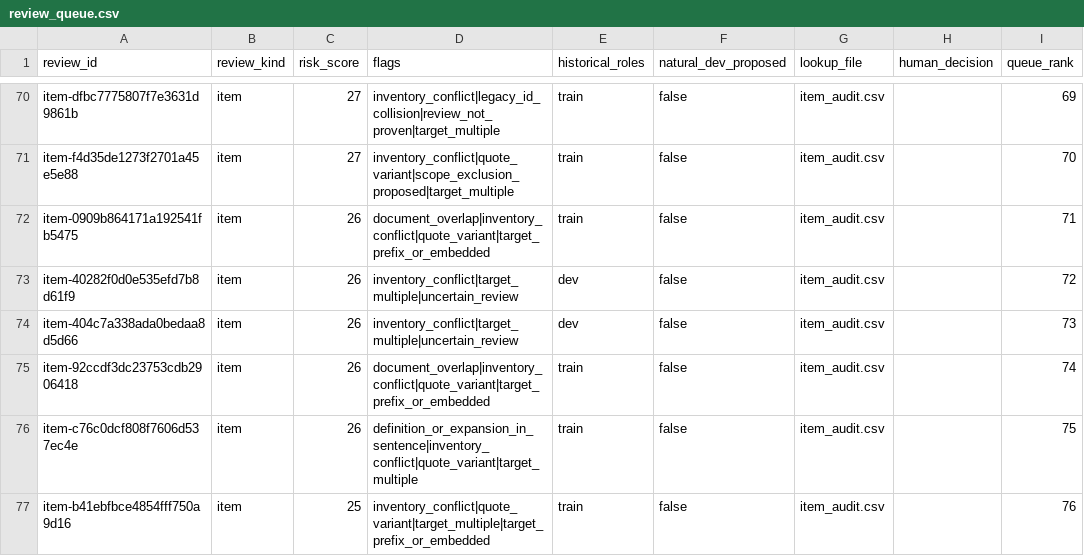
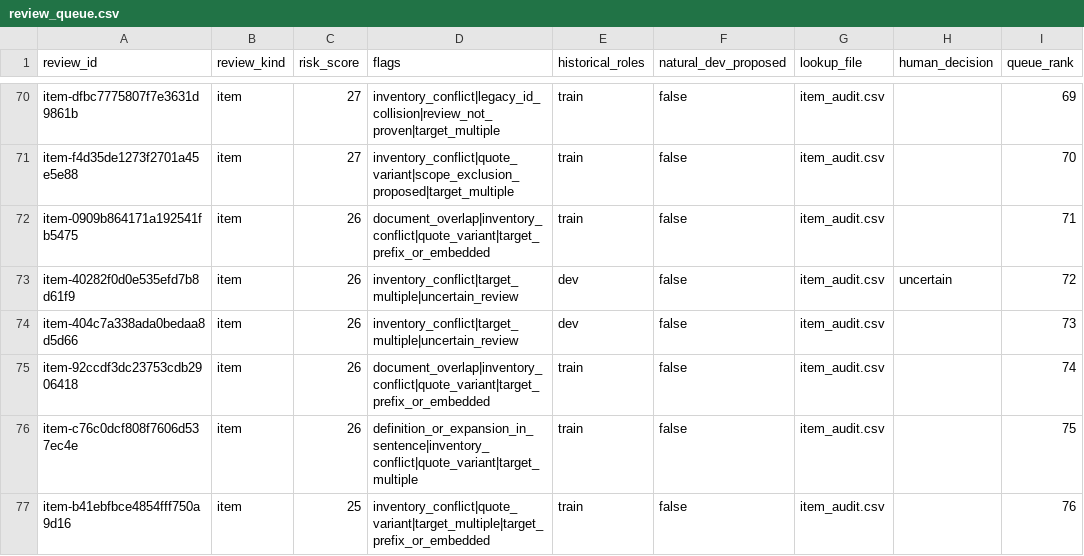
Before and after one commit to BenCarmel123/hebrew-acronym-disambiguation, a CSV file: data/study_v1/review/review_queue.csv, drawn as a sheet; only a part is shown, gaps mark what is left out; the diff covers the shown part only.

Commit message:
Record remaining pilot reviews

```diff
--- a/data/study_v1/review/review_queue.csv
+++ b/data/study_v1/review/review_queue.csv
@@ -72,3 +72,3 @@ item-f4d35de1273f2701a45e5e88,item,27,inventory_conflict|quote_variant|scope_exc
 item-0909b864171a192541fb5475,item,26,document_overlap|inventory_conflict|quote_variant|target_prefix_or_embedded,train,false,item_audit.csv,,71
-item-40282f0d0e535efd7b8d61f9,item,26,inventory_conflict|target_multiple|uncertain_review,dev,false,item_audit.csv,,72
+item-40282f0d0e535efd7b8d61f9,item,26,inventory_conflict|target_multiple|uncertain_review,dev,false,item_audit.csv,uncertain,72
 item-404c7a338ada0bedaa8d5d66,item,26,inventory_conflict|target_multiple|uncertain_review,dev,false,item_audit.csv,,73
```
Also changed, not shown: 11 edited cells elsewhere in this file, data/study_v1/review/pilot_items.csv, 3 other files.
